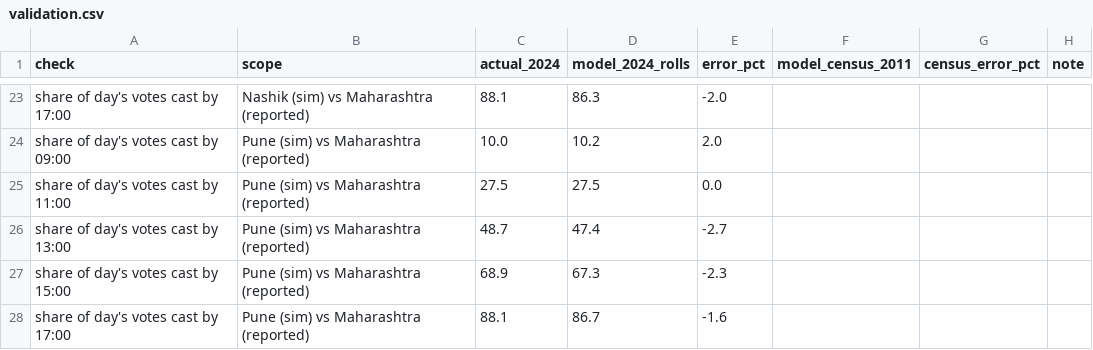
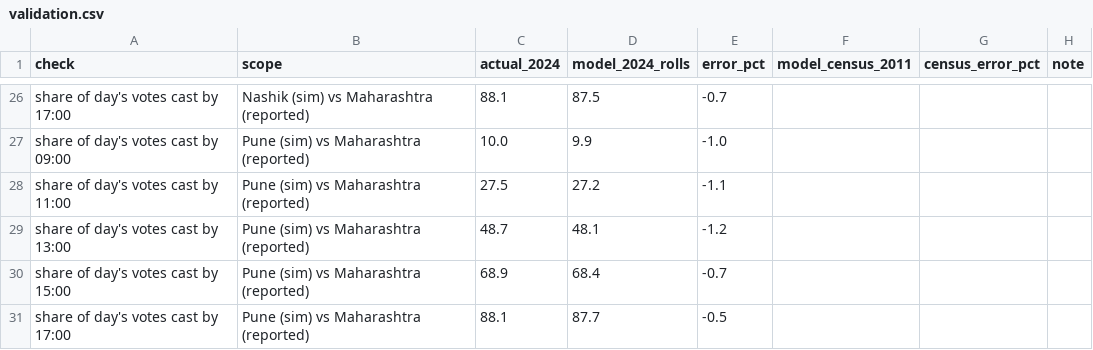
Before and after one commit to Soni-Shivam/election-logistics-maharashtra, a CSV file: code/logistics_runs/summary/validation.csv, drawn as a sheet; only a part is shown, gaps mark what is left out; addresses are those after the commit; the diff covers the shown part only; the diff names each change by its address in the sheet, - before the commit and + after, or states it on an @@ line.

```diff
--- a/code/logistics_runs/summary/validation.csv
+++ b/code/logistics_runs/summary/validation.csv
-D26 (model_2024_rolls): 86.3
+D26 (model_2024_rolls): 87.5
-E26 (error_pct): -2.0
+E26 (error_pct): -0.7
-D27 (model_2024_rolls): 10.2
+D27 (model_2024_rolls): 9.9
-E27 (error_pct): 2.0
+E27 (error_pct): -1.0
-D28 (model_2024_rolls): 27.5
+D28 (model_2024_rolls): 27.2
-E28 (error_pct): 0.0
+E28 (error_pct): -1.1
-D29 (model_2024_rolls): 47.4
+D29 (model_2024_rolls): 48.1
-E29 (error_pct): -2.7
+E29 (error_pct): -1.2
-D30 (model_2024_rolls): 67.3
+D30 (model_2024_rolls): 68.4
-E30 (error_pct): -2.3
+E30 (error_pct): -0.7
-D31 (model_2024_rolls): 86.7
+D31 (model_2024_rolls): 87.7
-E31 (error_pct): -1.6
+E31 (error_pct): -0.5
```
Also changed, not shown: 3 added rows and 28 edited cells elsewhere in this file, 24 other files.
